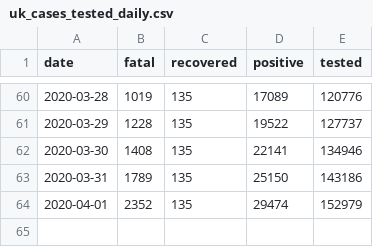
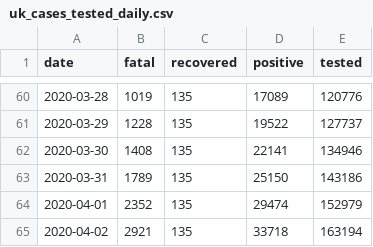
Before and after one commit to sainnr/covid19-uk-data-capture, a CSV file: cases_tested/uk_cases_tested_daily.csv, drawn as a sheet; only a part is shown, gaps mark what is left out; the diff names each change by its address in the sheet, - before the commit and + after, or states it on an @@ line.

Commit message:
Daily update - 2 April.

```diff
--- a/cases_tested/uk_cases_tested_daily.csv
+++ b/cases_tested/uk_cases_tested_daily.csv
+row 65: 2020-04-02 | 2921 | 135 | 33718 | 163194
```
Also changed, not shown: 1 other file.
